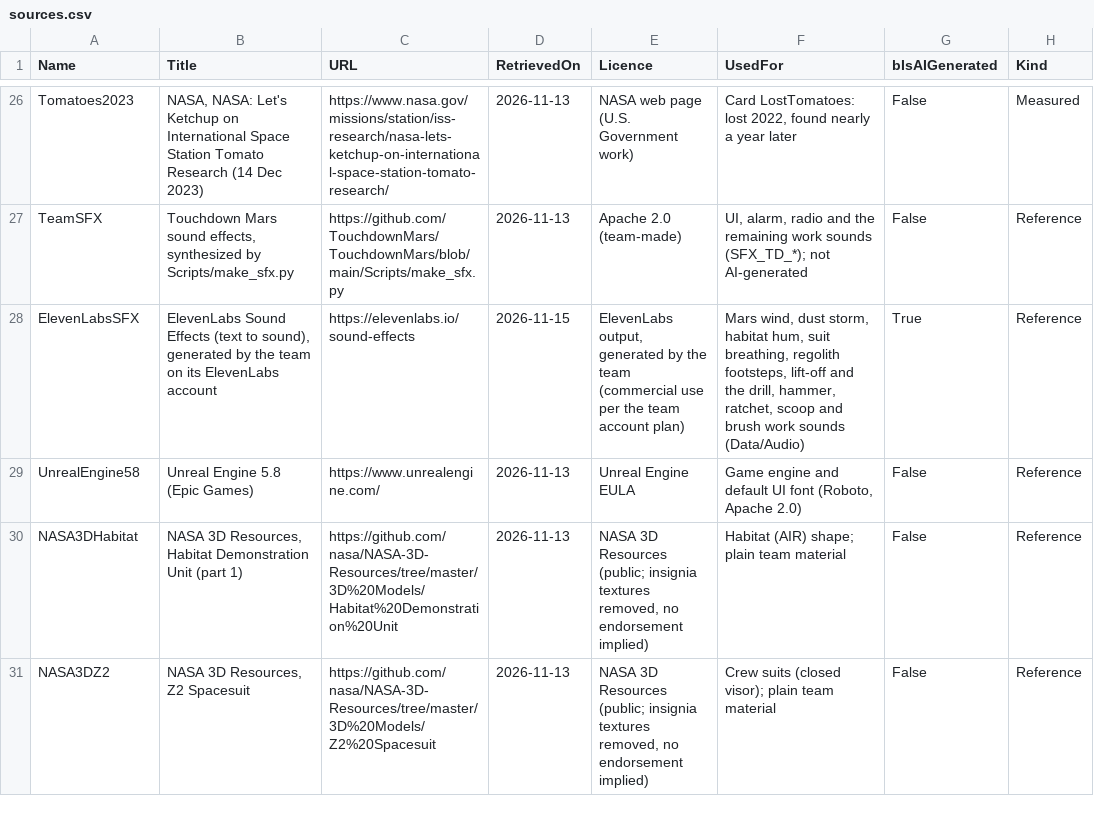
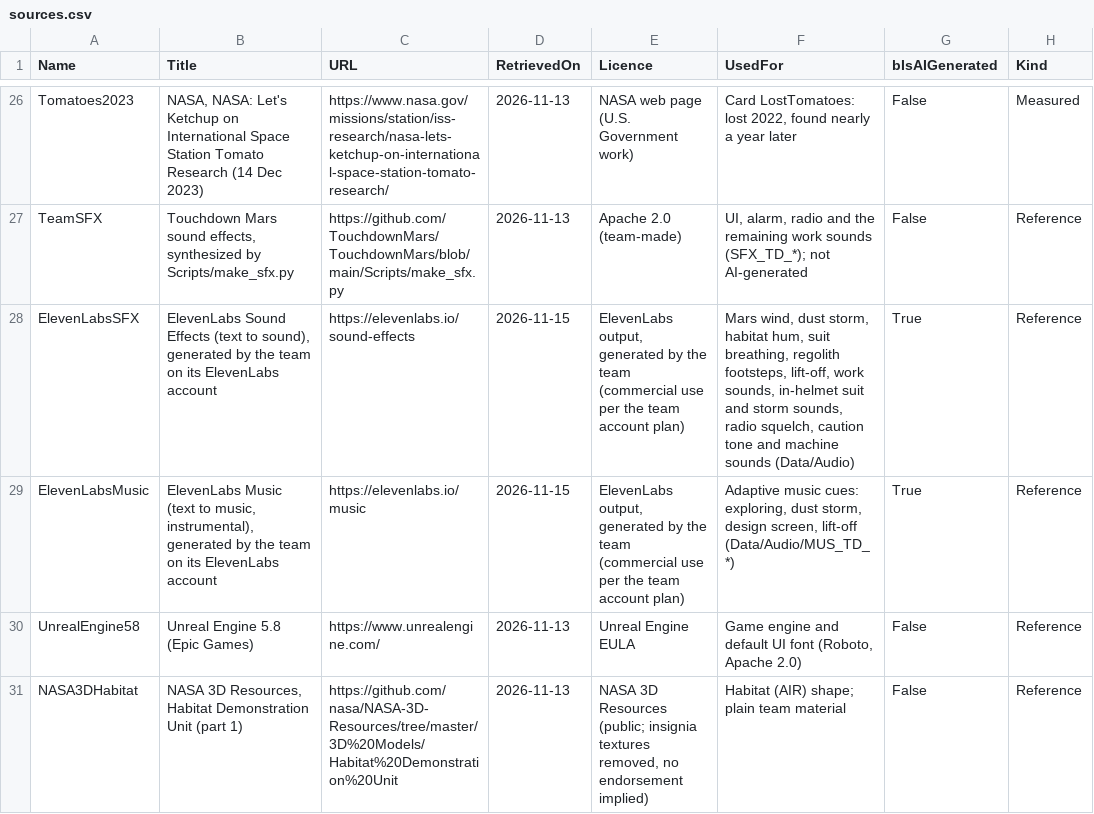
Before and after one commit to TouchdownMars/TouchdownMars, a CSV file: Data/Source/sources.csv, drawn as a sheet; only a part is shown, gaps mark what is left out; the shorter side is filled out with more unchanged rows.

Commit message:
Astronaut-in-the-helmet soundscape and adaptive music
What a suited astronaut on Mars really hears, in four layers (thin CO2 air
damps sound and kills the high frequencies within metres; Perseverance
SuperCam microphone, Maurice et al., Nature 2022):
- inside the helmet: suit fan and oxygen flow, breathing that gets heavier
  with walking, work and storm stress, suit fabric when setting off;
- through the suit body: boot contact thumps (the airborne regolith crunch
  is now faint and low-passed), storm gusts buffeting the suit, sand grains
  pattering and ticking on the visor in gusts;
- outside air, low-passed: wind, storm roar, module machinery (habitat,
  ECLSS, ISRU, lab), rover motor and RASSOR drums in 3D with a shared
  thin-air falloff that dulls with distance; crew steps use it too;
- radio: squelch open and close around mission calls and crew lines, music
  ducks under it; the alarm is now the suit caution tone, also on new events.
Music (ElevenLabs Music, instrumental): sparse exploring phrases with long
silences, a slow storm build, a design-screen loop, a lift-off swell.
README and sources.csv declare the new ElevenLabs sound effects and music.

```diff
--- a/Data/Source/sources.csv
+++ b/Data/Source/sources.csv
@@ -27,3 +27,4 @@ Tomatoes2023,"NASA, NASA: Let's Ketchup on International Space Station Tomato Re
 TeamSFX,"Touchdown Mars sound effects, synthesized by Scripts/make_sfx.py",https://github.com/TouchdownMars/TouchdownMars/blob/main/Scripts/make_sfx.py,2026-11-13,Apache 2.0 (team-made),"UI, alarm, radio and the remaining work sounds (SFX_TD_*); not AI-generated",False,Reference
-ElevenLabsSFX,"ElevenLabs Sound Effects (text to sound), generated by the team on its ElevenLabs account",https://elevenlabs.io/sound-effects,2026-11-15,"ElevenLabs output, generated by the team (commercial use per the team account plan)","Mars wind, dust storm, habitat hum, suit breathing, regolith footsteps, lift-off and the drill, hammer, ratchet, scoop and brush work sounds (Data/Audio)",True,Reference
+ElevenLabsSFX,"ElevenLabs Sound Effects (text to sound), generated by the team on its ElevenLabs account",https://elevenlabs.io/sound-effects,2026-11-15,"ElevenLabs output, generated by the team (commercial use per the team account plan)","Mars wind, dust storm, habitat hum, suit breathing, regolith footsteps, lift-off, work sounds, in-helmet suit and storm sounds, radio squelch, caution tone and machine sounds (Data/Audio)",True,Reference
+ElevenLabsMusic,"ElevenLabs Music (text to music, instrumental), generated by the team on its ElevenLabs account",https://elevenlabs.io/music,2026-11-15,"ElevenLabs output, generated by the team (commercial use per the team account plan)","Adaptive music cues: exploring, dust storm, design screen, lift-off (Data/Audio/MUS_TD_*)",True,Reference
 UnrealEngine58,Unreal Engine 5.8 (Epic Games),https://www.unrealengine.com/,2026-11-13,Unreal Engine EULA,"Game engine and default UI font (Roboto, Apache 2.0)",False,Reference
```
Also changed, not shown: 35 other files.
